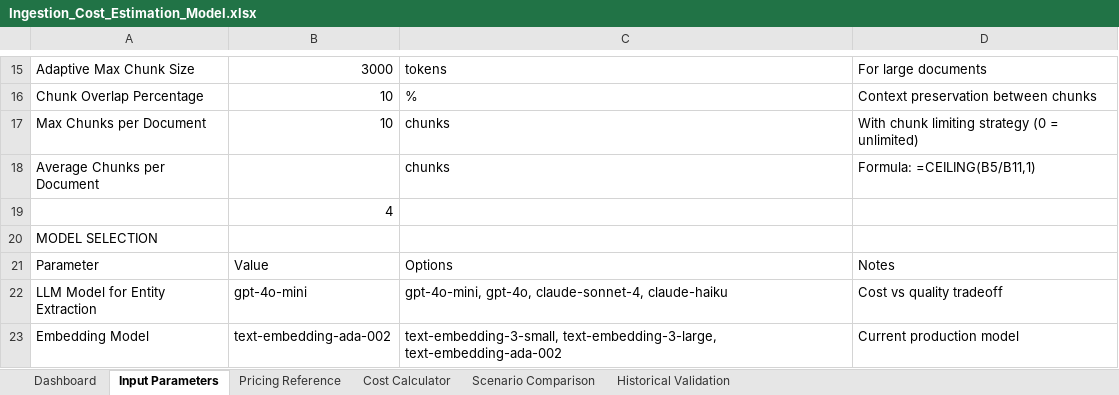
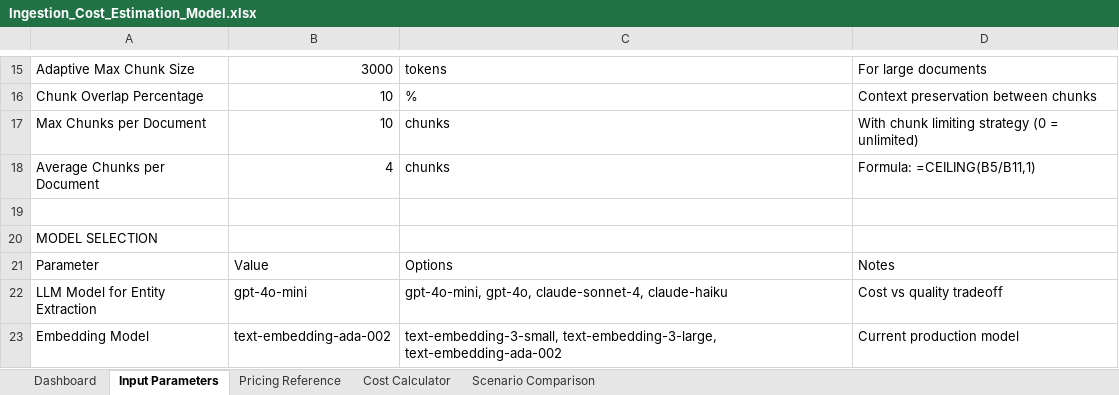
Before and after one commit to plan-net/agentic-solution-policiytracker, an Excel workbook: docs/cost-estimation/Ingestion_Cost_Estimation_Model.xlsx, sheet Input Parameters, drawn as a sheet; only a part is shown, gaps mark what is left out; values as stored, in another font and other column widths than the file's, no borders; the diff names each change by its address in the sheet, - before the commit and + after, or states it on an @@ line.

```diff
--- a/docs/cost-estimation/Ingestion_Cost_Estimation_Model.xlsx (sheet Input Parameters)
+++ b/docs/cost-estimation/Ingestion_Cost_Estimation_Model.xlsx (sheet Input Parameters)
-sheet tab: Historical Validation
-B18: (empty)
+B18: 4
-B19: 4
+B19: (empty)
```
Also changed, not shown: sheet Cost Calculator, sheet Dashboard, sheet Pricing Reference, formulas that keep their value, charts or pictures.
